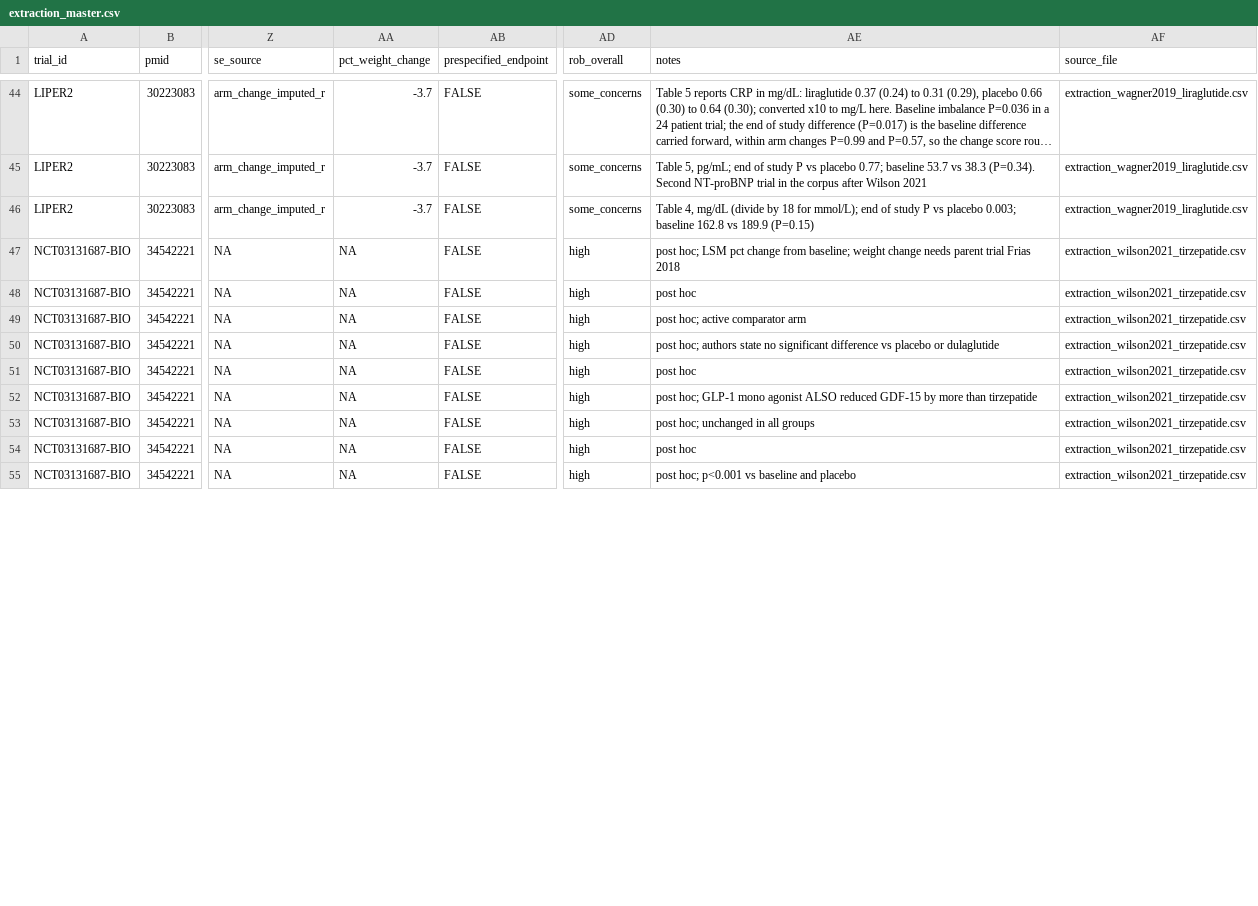
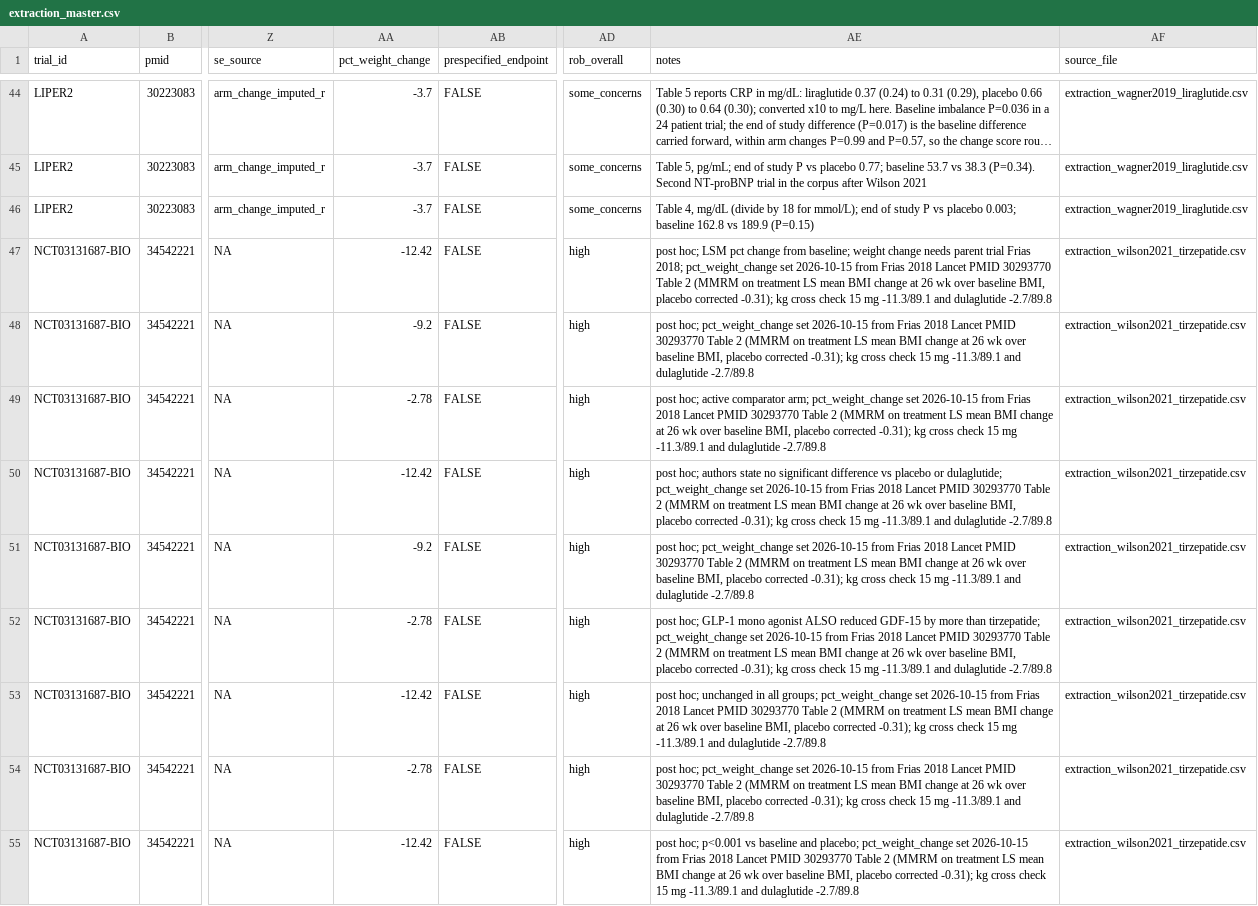
Before and after one commit to julian-borges-md/incretin-aging-biomarkers, a CSV file: analysis/data/extraction_master.csv, drawn as a sheet; only a part is shown, gaps mark what is left out; long unchanged cells end in …; the diff covers the shown part only; the diff names each change by its address in the sheet, - before the commit and + after, or states it on an @@ line.

```diff
--- a/analysis/data/extraction_master.csv
+++ b/analysis/data/extraction_master.csv
-AA47 (pct_weight_change): NA
+AA47 (pct_weight_change): -12.42
-AE47 (notes): …trial Frias 2018
+AE47 (notes): …trial Frias 2018; pct_weight_change set 2026-10-15 from Frias 2018 Lancet PMID 30293770 Table 2 (MMRM on treatment LS mean BMI change at 26 wk over baseline BMI, placebo corrected -0.31); kg cross check 15 mg -11.3/89.1 and dulaglutide -2.7/89.8
-AA48 (pct_weight_change): NA
+AA48 (pct_weight_change): -9.2
-AE48 (notes): post hoc
+AE48 (notes): post hoc; pct_weight_change set 2026-10-15 from Frias 2018 Lancet PMID 30293770 Table 2 (MMRM on treatment LS mean BMI change at 26 wk over baseline BMI, placebo corrected -0.31); kg cross check 15 mg -11.3/89.1 and dulaglutide -2.7/89.8
-AA49 (pct_weight_change): NA
+AA49 (pct_weight_change): -2.78
-AE49 (notes): …active comparator arm
+AE49 (notes): …active comparator arm; pct_weight_change set 2026-10-15 from Frias 2018 Lancet PMID 30293770 Table 2 (MMRM on treatment LS mean BMI change at 26 wk over baseline BMI, placebo corrected -0.31); kg cross check 15 mg -11.3/89.1 and dulaglutide -2.7/89.8
-AA50 (pct_weight_change): NA
+AA50 (pct_weight_change): -12.42
-AE50 (notes): …placebo or dulaglutide
+AE50 (notes): …placebo or dulaglutide; pct_weight_change set 2026-10-15 from Frias 2018 Lancet PMID 30293770 Table 2 (MMRM on treatment LS mean BMI change at 26 wk over baseline BMI, placebo corrected -0.31); kg cross check 15 mg -11.3/89.1 and dulaglutide -2.7/89.8
-AA51 (pct_weight_change): NA
+AA51 (pct_weight_change): -9.2
-AE51 (notes): post hoc
+AE51 (notes): post hoc; pct_weight_change set 2026-10-15 from Frias 2018 Lancet PMID 30293770 Table 2 (MMRM on treatment LS mean BMI change at 26 wk over baseline BMI, placebo corrected -0.31); kg cross check 15 mg -11.3/89.1 and dulaglutide -2.7/89.8
-AA52 (pct_weight_change): NA
+AA52 (pct_weight_change): -2.78
-AE52 (notes): …more than tirzepatide
+AE52 (notes): …more than tirzepatide; pct_weight_change set 2026-10-15 from Frias 2018 Lancet PMID 30293770 Table 2 (MMRM on treatment LS mean BMI change at 26 wk over baseline BMI, placebo corrected -0.31); kg cross check 15 mg -11.3/89.1 and dulaglutide -2.7/89.8
-AA53 (pct_weight_change): NA
+AA53 (pct_weight_change): -12.42
-AE53 (notes): …in all groups
+AE53 (notes): …in all groups; pct_weight_change set 2026-10-15 from Frias 2018 Lancet PMID 30293770 Table 2 (MMRM on treatment LS mean BMI change at 26 wk over baseline BMI, placebo corrected -0.31); kg cross check 15 mg -11.3/89.1 and dulaglutide -2.7/89.8
-AA54 (pct_weight_change): NA
+AA54 (pct_weight_change): -2.78
-AE54 (notes): post hoc
+AE54 (notes): post hoc; pct_weight_change set 2026-10-15 from Frias 2018 Lancet PMID 30293770 Table 2 (MMRM on treatment LS mean BMI change at 26 wk over baseline BMI, placebo corrected -0.31); kg cross check 15 mg -11.3/89.1 and dulaglutide -2.7/89.8
-AA55 (pct_weight_change): NA
+AA55 (pct_weight_change): -12.42
-AE55 (notes): …baseline and placebo
+AE55 (notes): …baseline and placebo; pct_weight_change set 2026-10-15 from Frias 2018 Lancet PMID 30293770 Table 2 (MMRM on treatment LS mean BMI change at 26 wk over baseline BMI, placebo corrected -0.31); kg cross check 15 mg -11.3/89.1 and dulaglutide -2.7/89.8
```
Also changed, not shown: 20 edited cells elsewhere in this file, analysis/data/extraction_master_harmonised.csv, analysis/data/extraction_wilson2021_tirzepatide.csv.
